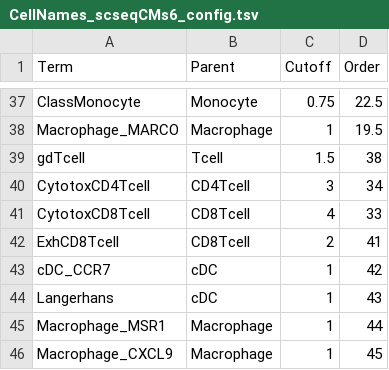
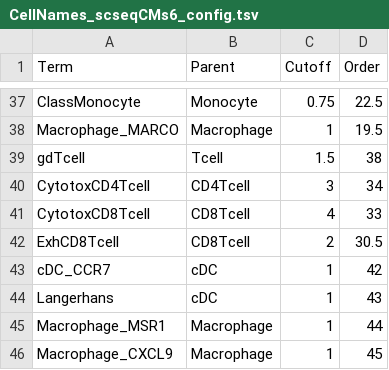
Before and after one commit to paulgeser/besca-truncated, a TSV file: besca/datasets/genesets/CellNames_scseqCMs6_config.tsv, drawn as a sheet; only a part is shown, gaps mark what is left out; the diff covers the shown part only.

```diff
--- a/besca/datasets/genesets/CellNames_scseqCMs6_config.tsv
+++ b/besca/datasets/genesets/CellNames_scseqCMs6_config.tsv
@@ -41,3 +41,3 @@ CytotoxCD4Tcell	CD4Tcell	3	34
 CytotoxCD8Tcell	CD8Tcell	4	33
-ExhCD8Tcell	CD8Tcell	2	41
+ExhCD8Tcell	CD8Tcell	2	30.5
 cDC_CCR7	cDC	1	42
```
Also changed, not shown: 10 edited cells elsewhere in this file, besca/datasets/genesets/CellNames_scseqCMs6_config.mouse.tsv, 3 other files.
